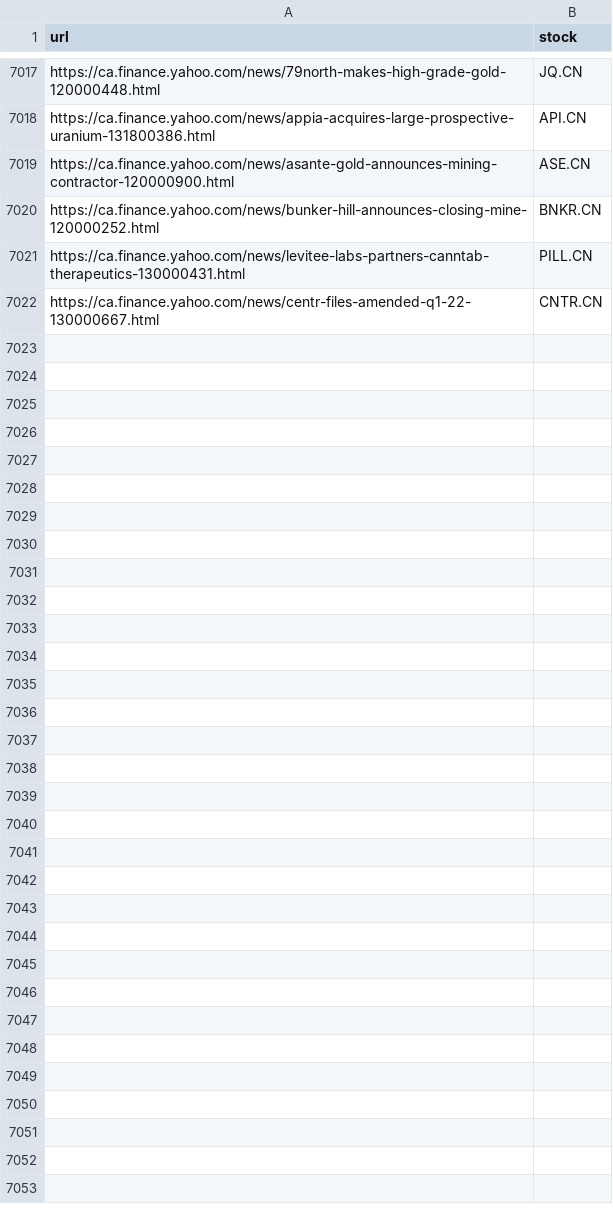
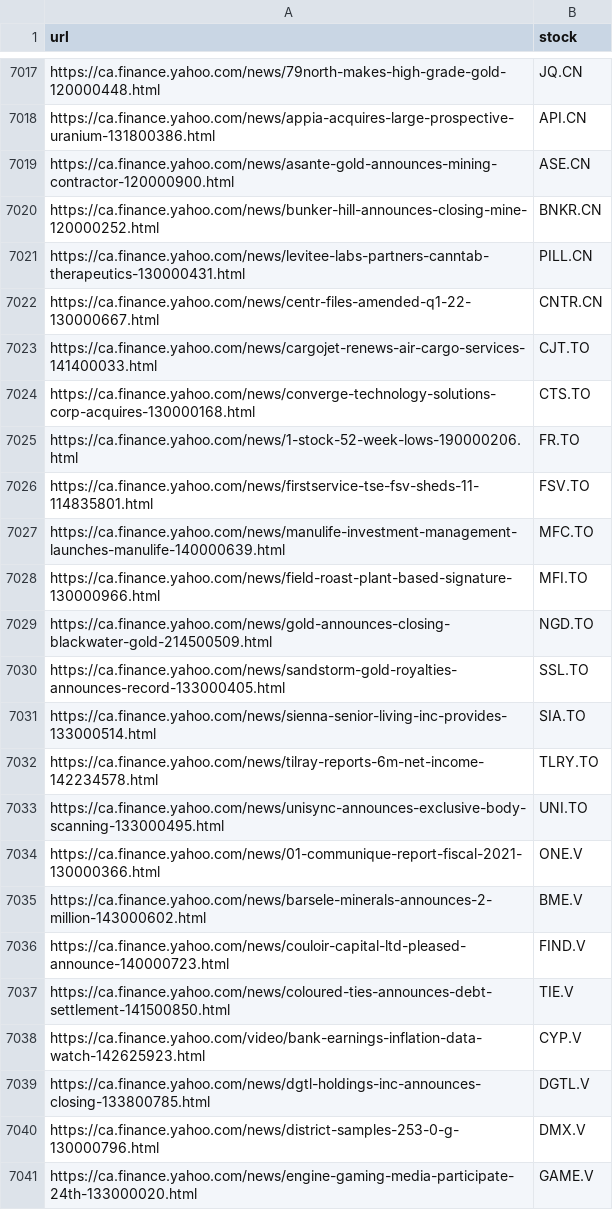
Before and after one commit to dli-invest/fin_news_nlp, a CSV file: data/yahoo_cad_tickers.csv, drawn as a sheet; only a part is shown, gaps mark what is left out; the diff covers the shown part only; the diff names each change by its address in the sheet, - before the commit and + after, or states it on an @@ line.

```diff
--- a/data/yahoo_cad_tickers.csv
+++ b/data/yahoo_cad_tickers.csv
+row 7023: https://ca.finance.yahoo.com/news/cargojet-renews-air-cargo-services-141400033.html | CJT.TO
+row 7024: https://ca.finance.yahoo.com/news/converge-technology-solutions-corp-acquires-130000168.html | CTS.TO
+row 7025: https://ca.finance.yahoo.com/news/1-stock-52-week-lows-190000206.html | FR.TO
+row 7026: https://ca.finance.yahoo.com/news/firstservice-tse-fsv-sheds-11-114835801.html | FSV.TO
+row 7027: https://ca.finance.yahoo.com/news/manulife-investment-management-launches-manulife-140000639.html | MFC.TO
+row 7028: https://ca.finance.yahoo.com/news/field-roast-plant-based-signature-130000966.html | MFI.TO
+row 7029: https://ca.finance.yahoo.com/news/gold-announces-closing-blackwater-gold-214500509.html | NGD.TO
+row 7030: https://ca.finance.yahoo.com/news/sandstorm-gold-royalties-announces-record-133000405.html | SSL.TO
+row 7031: https://ca.finance.yahoo.com/news/sienna-senior-living-inc-provides-133000514.html | SIA.TO
+row 7032: https://ca.finance.yahoo.com/news/tilray-reports-6m-net-income-142234578.html | TLRY.TO
+row 7033: https://ca.finance.yahoo.com/news/unisync-announces-exclusive-body-scanning-133000495.html | UNI.TO
+row 7034: https://ca.finance.yahoo.com/news/01-communique-report-fiscal-2021-130000366.html | ONE.V
+row 7035: https://ca.finance.yahoo.com/news/barsele-minerals-announces-2-million-143000602.html | BME.V
+row 7036: https://ca.finance.yahoo.com/news/couloir-capital-ltd-pleased-announce-140000723.html | FIND.V
+row 7037: https://ca.finance.yahoo.com/news/coloured-ties-announces-debt-settlement-141500850.html | TIE.V
+row 7038: https://ca.finance.yahoo.com/video/bank-earnings-inflation-data-watch-142625923.html | CYP.V
+row 7039: https://ca.finance.yahoo.com/news/dgtl-holdings-inc-announces-closing-133800785.html | DGTL.V
+row 7040: https://ca.finance.yahoo.com/news/district-samples-253-0-g-130000796.html | DMX.V
+row 7041: https://ca.finance.yahoo.com/news/engine-gaming-media-participate-24th-133000020.html | GAME.V
```
Also changed, not shown: 15 added rows elsewhere in this file.
